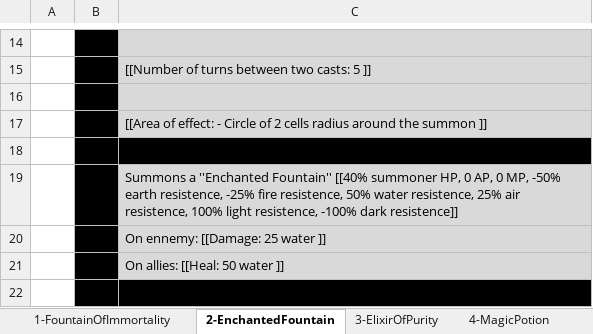
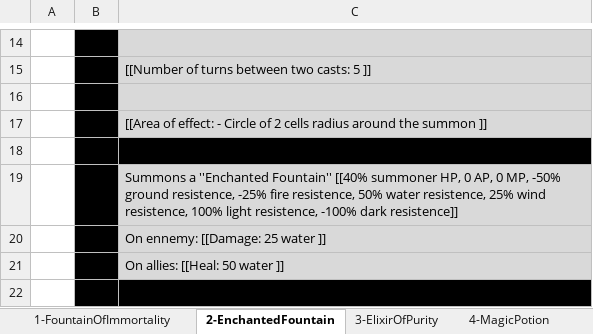
Before and after one commit to opachot/BattleForVoxturia, an Excel workbook: GameDesign/Class/_Done/7-Druide/Documentation/DruidSkills.xlsx, sheet 2-EnchantedFountain, drawn as a sheet; only a part is shown, gaps mark what is left out; values as stored, in another font and other column widths than the file's, no borders; the diff names each change by its address in the sheet, - before the commit and + after, or states it on an @@ line.

```diff
--- a/GameDesign/Class/_Done/7-Druide/Documentation/DruidSkills.xlsx (sheet 2-EnchantedFountain)
+++ b/GameDesign/Class/_Done/7-Druide/Documentation/DruidSkills.xlsx (sheet 2-EnchantedFountain)
-C19: …MP, -50% earth resistence, -25% fire resistence, 50% water resistence, 25% air resistence, 100%…
+C19: …MP, -50% ground resistence, -25% fire resistence, 50% water resistence, 25% wind resistence, 100%…
```
Also changed, not shown: sheet 1-FountainOfImmortality, sheet 3-ElixirOfPurity, GameDesign/Class/_Done/6-GrimReaper/Documentation/GrimReaperSkills.xlsx, GameDesign/Stats_and_Effect_List.xlsx.
